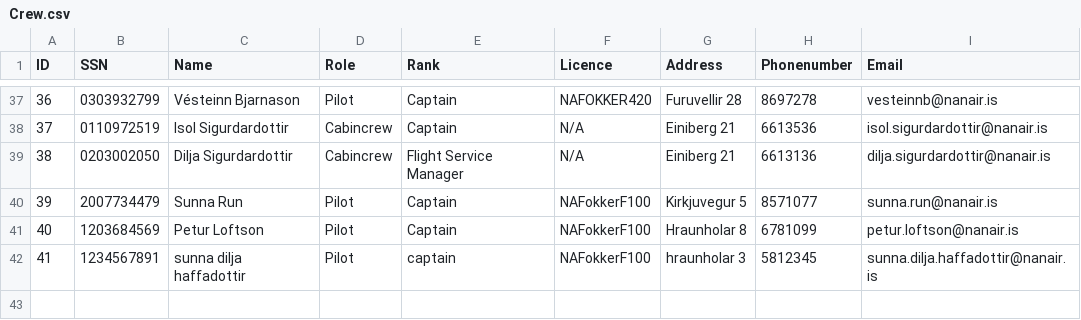
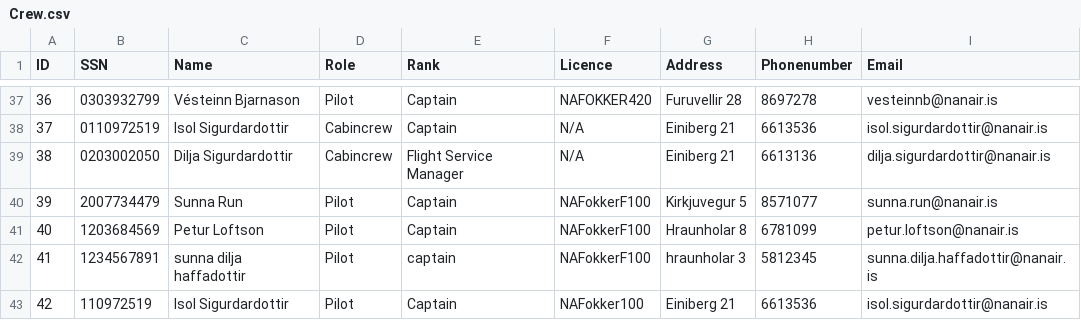
Before and after one commit to vesteinnbjarna/NaNAir, a CSV file: IO/Data/Crew.csv, drawn as a sheet; only a part is shown, gaps mark what is left out; the diff names each change by its address in the sheet, - before the commit and + after, or states it on an @@ line.

```diff
--- a/IO/Data/Crew.csv
+++ b/IO/Data/Crew.csv
+row 43: 42 | 110972519 | Isol Sigurdardottir | Pilot | Captain | NAFokker100 | Einiberg 21 | 6613536 | isol.sigurdardottir@nanair.is
```
Also changed, not shown: IO/Data/temp_emp.csv, 9 other files.
